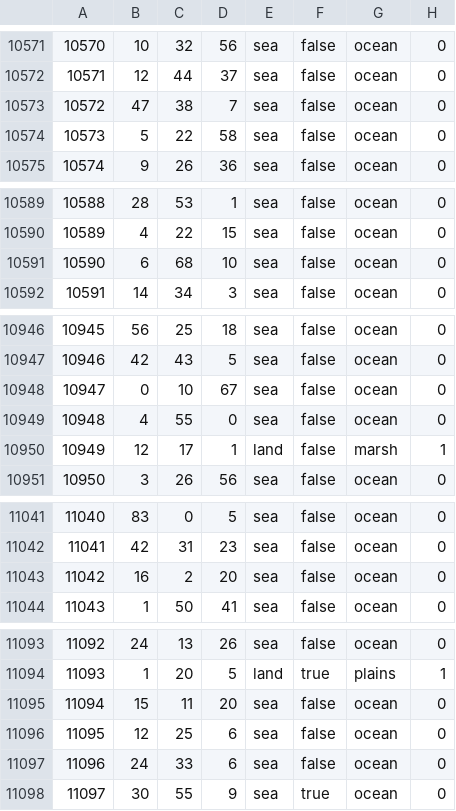
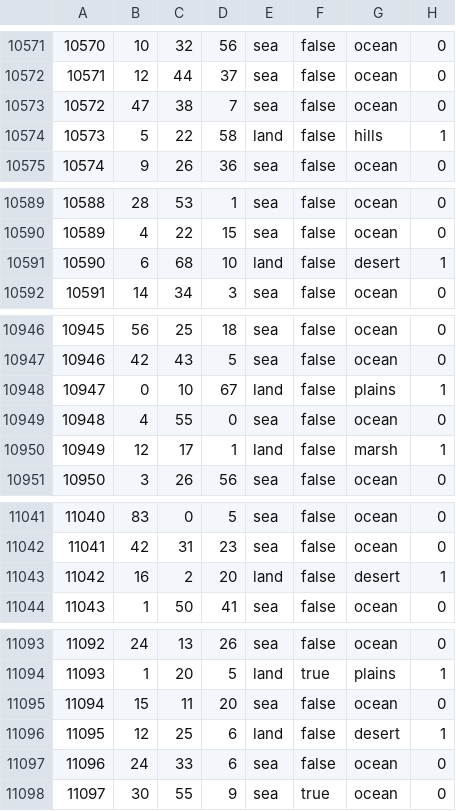
Before and after one commit to Balefire-Blues-Team/eaw_foe, a CSV file: map/definition.csv, drawn as a sheet; only a part is shown, gaps mark what is left out; the diff covers the shown part only.

```diff
--- a/map/definition.csv
+++ b/map/definition.csv
@@ -10573,3 +10573,3 @@
 10572;47;38;7;sea;false;ocean;0
-10573;5;22;58;sea;false;ocean;0
+10573;5;22;58;land;false;hills;1
 10574;9;26;36;sea;false;ocean;0
@@ -10590,3 +10590,3 @@
 10589;4;22;15;sea;false;ocean;0
-10590;6;68;10;sea;false;ocean;0
+10590;6;68;10;land;false;desert;1
 10591;14;34;3;sea;false;ocean;0
@@ -10947,3 +10947,3 @@
 10946;42;43;5;sea;false;ocean;0
-10947;0;10;67;sea;false;ocean;0
+10947;0;10;67;land;false;plains;1
 10948;4;55;0;sea;false;ocean;0
@@ -11042,3 +11042,3 @@
 11041;42;31;23;sea;false;ocean;0
-11042;16;2;20;sea;false;ocean;0
+11042;16;2;20;land;false;desert;1
 11043;1;50;41;sea;false;ocean;0
@@ -11095,3 +11095,3 @@
 11094;15;11;20;sea;false;ocean;0
-11095;12;25;6;sea;false;ocean;0
+11095;12;25;6;land;false;desert;1
 11096;24;33;6;sea;false;ocean;0
```
Also changed, not shown: 105 edited cells elsewhere in this file, 1 other file.
